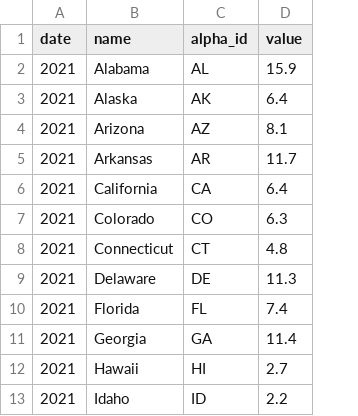
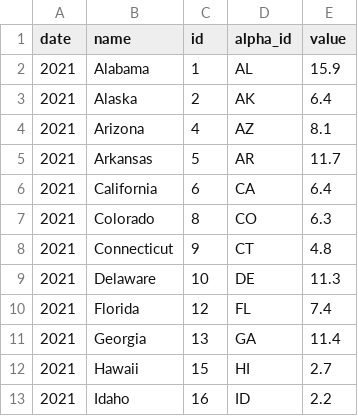
Before and after one commit to EconomicsObservatory/courses, a CSV file: 4/map_data/us_homicide_rate.csv, drawn as a sheet; only a part is shown; the diff names each change by its address in the sheet, - before the commit and + after, or states it on an @@ line.

```diff
--- a/4/map_data/us_homicide_rate.csv
+++ b/4/map_data/us_homicide_rate.csv
+column C (id), rows 2-13: 1 | 2 | 4 | 5 | 6 | 8 | 9 | 10 | 12 | 13 | 15 | 16
```
Also changed, not shown: 4/map_data/us_life_expec_cdc.csv, 1 other file.
